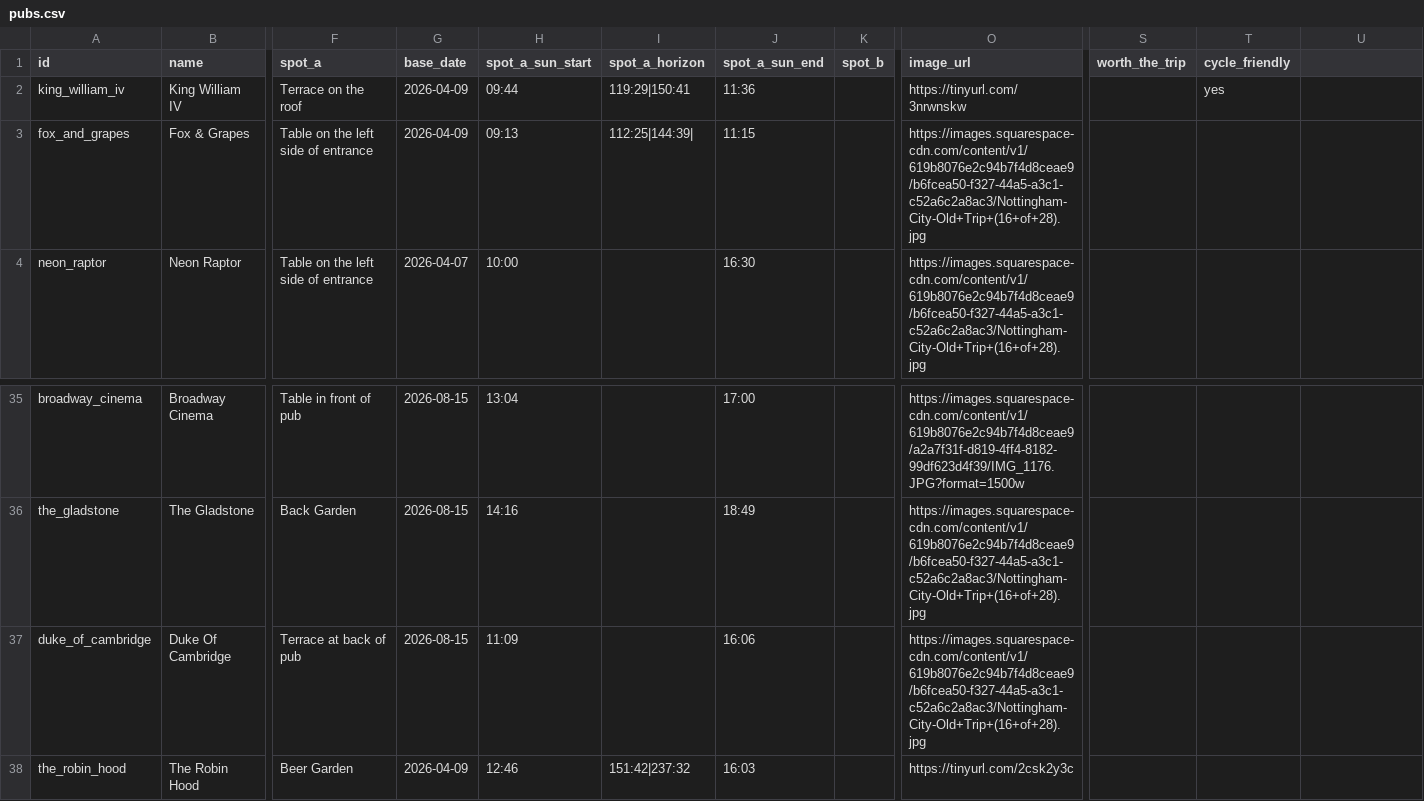
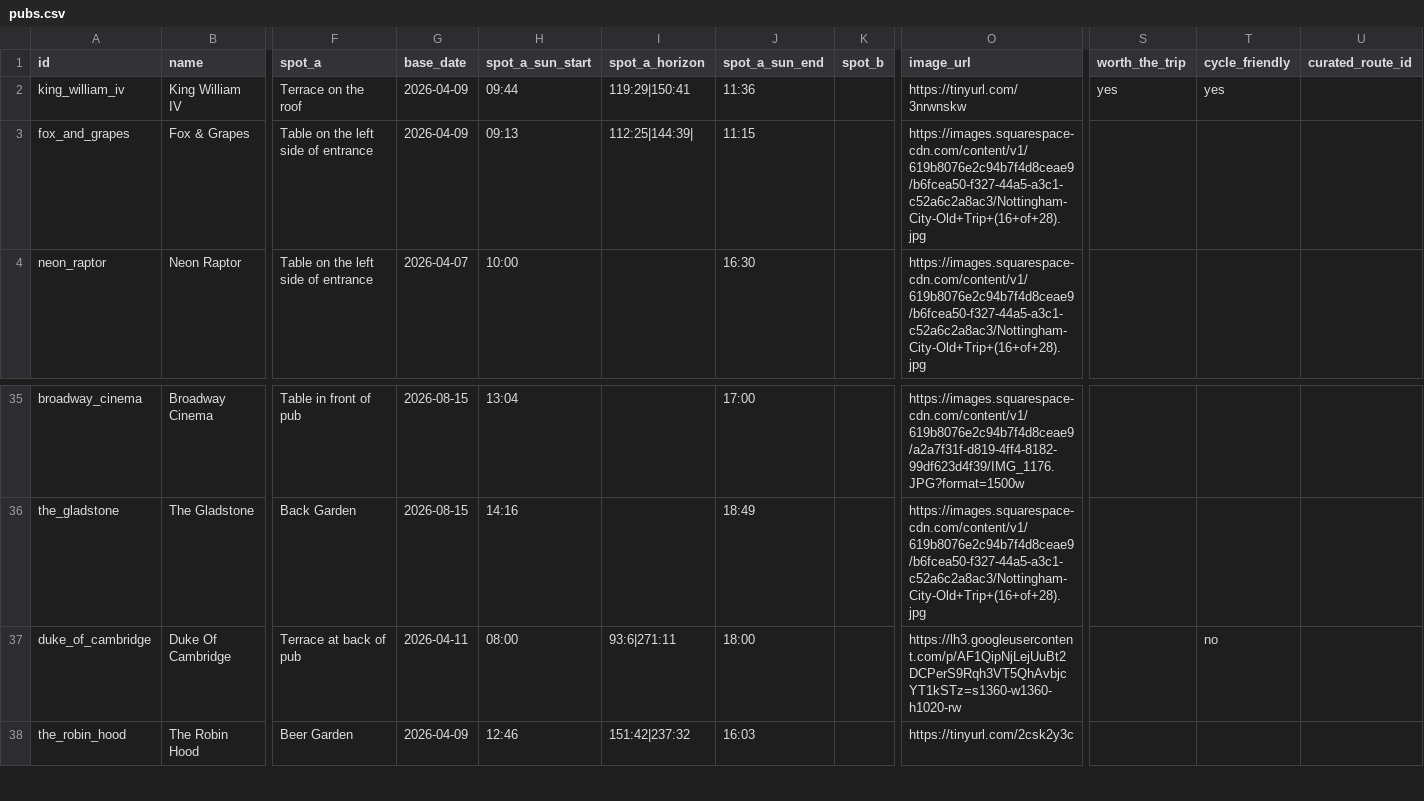
Before and after one commit to shawn845/DrinkingintheSun, a CSV file: app/public/data/pubs.csv, drawn as a sheet; only a part is shown, gaps mark what is left out; the diff names each change by its address in the sheet, - before the commit and + after, or states it on an @@ line.

Commit message:
Update pubs/routes via admin tool

```diff
--- a/app/public/data/pubs.csv
+++ b/app/public/data/pubs.csv
-U1: (empty)
+U1: curated_route_id
-S2 (worth_the_trip): (empty)
+S2 (worth_the_trip): yes
-G37 (base_date): 2026-08-15
+G37 (base_date): 2026-04-11
-H37 (spot_a_sun_start): 11:09
+H37 (spot_a_sun_start): 08:00
-I37 (spot_a_horizon): (empty)
+I37 (spot_a_horizon): 93:6|271:11
-J37 (spot_a_sun_end): 16:06
+J37 (spot_a_sun_end): 18:00
-O37 (image_url): https://images.squarespace-cdn.com/content/v1/619b8076e2c94b7f4d8ceae9/b6fcea50-f327-44a5-a3c1-c52a6c2a8ac3/Nottingham-City-Old+Trip+(16+of+28).jpg
+O37 (image_url): https://lh3.googleusercontent.com/p/AF1QipNjLejUuBt2DCPerS9Rqh3VT5QhAvbjcYT1kSTz=s1360-w1360-h1020-rw
-T37 (cycle_friendly): (empty)
+T37 (cycle_friendly): no
```
